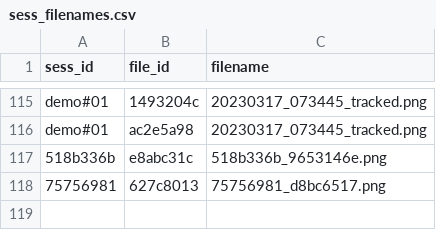
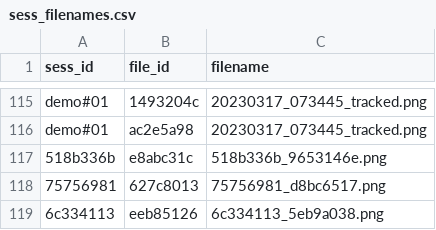
Before and after one commit to YuxiangHao00/link2herresilience, a CSV file: Dev/backend/flaskapp/session_data/sess_filenames.csv, drawn as a sheet; only a part is shown, gaps mark what is left out.

```diff
--- a/Dev/backend/flaskapp/session_data/sess_filenames.csv
+++ b/Dev/backend/flaskapp/session_data/sess_filenames.csv
@@ -118 +118,2 @@ demo#01,ac2e5a98,20230317_073445_tracked.png
 75756981,627c8013,75756981_d8bc6517.png
+6c334113,eeb85126,6c334113_5eb9a038.png
```
Also changed, not shown: 1 other file.
